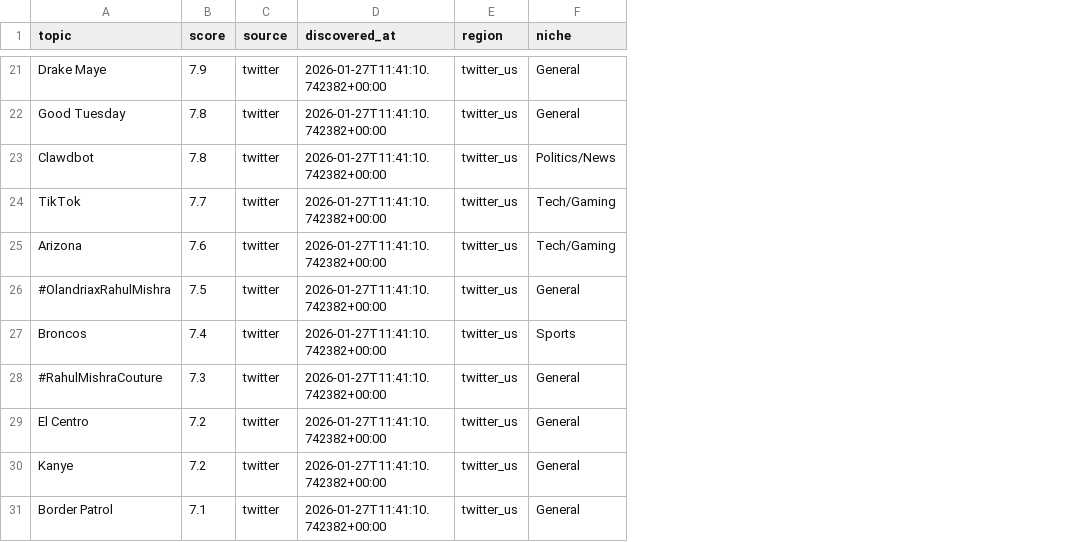
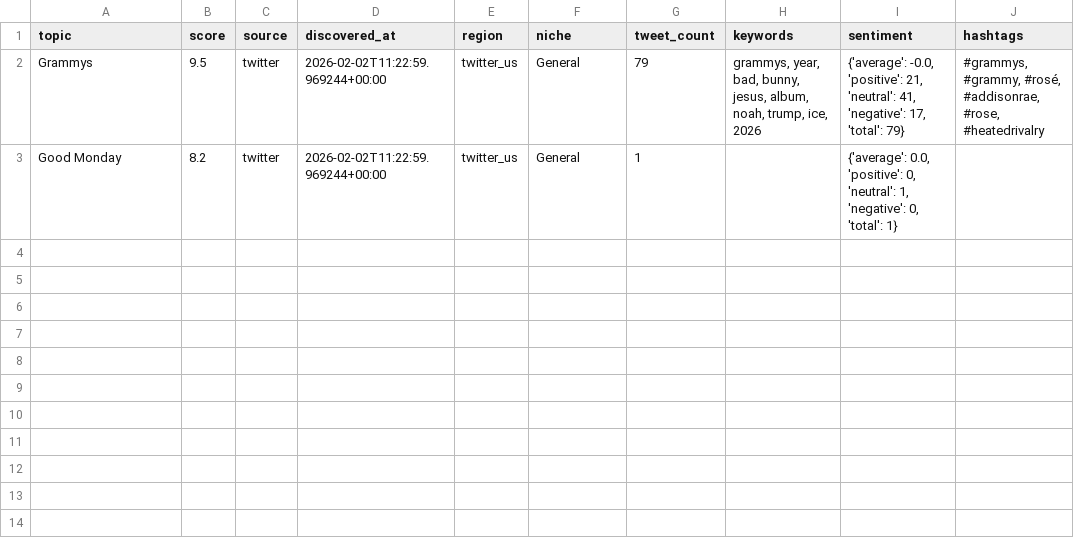
Before and after one commit to sade-oc/creator-compass, a CSV file: data/examples/trends.csv, drawn as a sheet; only a part is shown, gaps mark what is left out; removed rows and columns are numbered as before the commit, all else as after; the diff covers the shown part only; the diff names each change by its address in the sheet, - before the commit and + after, or states it on an @@ line.

Commit message:
Implemented two-stage trend discovery with NLP analysis

```diff
--- a/data/examples/trends.csv
+++ b/data/examples/trends.csv
+column G (tweet_count), rows 2-3: 79 | 1
+column H (keywords), row 2: grammys, year, bad, bunny, jesus, album, noah, trump, ice, 2026
+column I (sentiment), rows 2-3: {'average': -0.0, 'positive': 21, 'neutral': 41, 'negative': 17, 'total': 79} | {'average': 0.0, 'positive': 0, 'neutral': 1, 'negative': 0, 'total': 1}
+column J (hashtags), row 2: #grammys, #grammy, #rosé, #addisonrae, #rose, #heatedrivalry
-A2 (topic): Drake Maye
+A2 (topic): Grammys
-B2 (score): 7.9
+B2 (score): 9.5
-D2:D3 (discovered_at): 2026-01-27T11:41:10.742382+00:00
+D2:D3 (discovered_at): 2026-02-02T11:22:59.969244+00:00
-A3 (topic): Good Tuesday
+A3 (topic): Good Monday
-B3 (score): 7.8
+B3 (score): 8.2
-row 23: Clawdbot | 7.8 | twitter | 2026-01-27T11:41:10.742382+00:00 | twitter_us | Politics/News
-row 24: TikTok | 7.7 | twitter | 2026-01-27T11:41:10.742382+00:00 | twitter_us | Tech/Gaming
-row 25: Arizona | 7.6 | twitter | 2026-01-27T11:41:10.742382+00:00 | twitter_us | Tech/Gaming
-row 26: #OlandriaxRahulMishra | 7.5 | twitter | 2026-01-27T11:41:10.742382+00:00 | twitter_us | General
-row 27: Broncos | 7.4 | twitter | 2026-01-27T11:41:10.742382+00:00 | twitter_us | Sports
-row 28: #RahulMishraCouture | 7.3 | twitter | 2026-01-27T11:41:10.742382+00:00 | twitter_us | General
-row 29: El Centro | 7.2 | twitter | 2026-01-27T11:41:10.742382+00:00 | twitter_us | General
-row 30: Kanye | 7.2 | twitter | 2026-01-27T11:41:10.742382+00:00 | twitter_us | General
-row 31: Border Patrol | 7.1 | twitter | 2026-01-27T11:41:10.742382+00:00 | twitter_us | General
```
Also changed, not shown: 19 removed rows elsewhere in this file, 7 other files.
